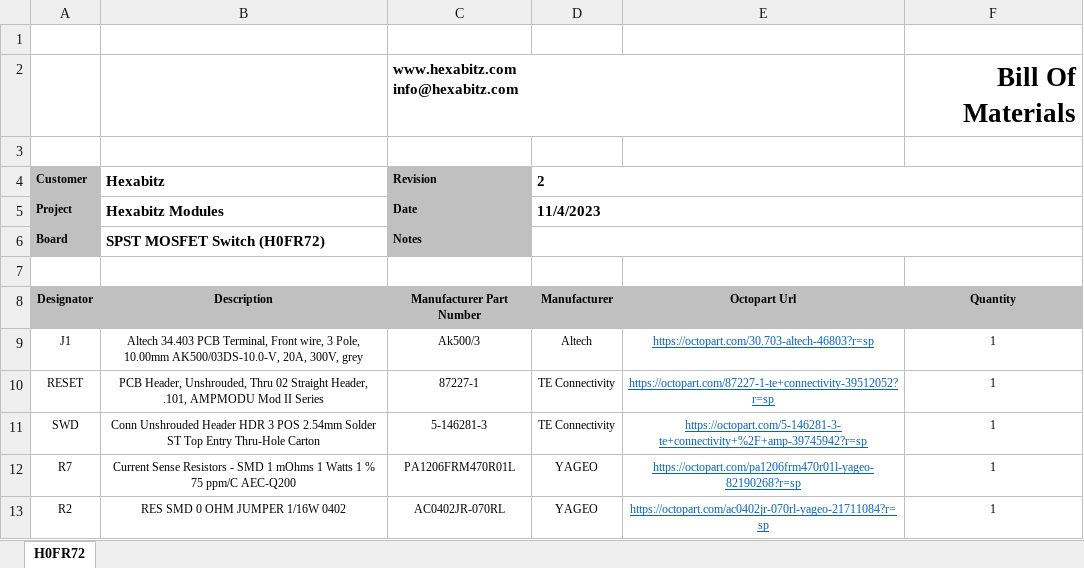
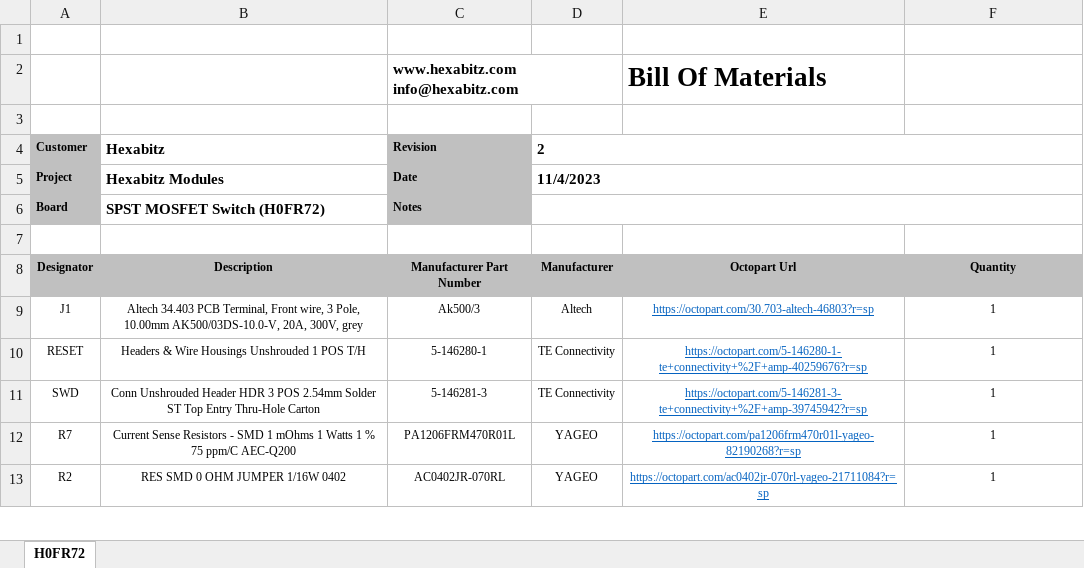
Before and after one commit to HexabitzPlatform/H0FR7x-Hardware, an Excel workbook: H0FR72/Released/BOM/H0FR72.xlsx, sheet H0FR72, drawn as a sheet; only a part is shown; values as stored, in another font and other column widths than the file's, no borders; charts and pictures not drawn; removed rows and columns are numbered as before the commit, all else as after; ↵ is a line break in a cell; the diff names each change by its address in the sheet, - before the commit and + after, or states it on an @@ line.

Commit message:
-Fix BOM

```diff
--- a/H0FR72/Released/BOM/H0FR72.xlsx (sheet H0FR72)
+++ b/H0FR72/Released/BOM/H0FR72.xlsx (sheet H0FR72)
-row 2:  |  | www.hexabitz.com ↵ info@hexabitz.com |  |  | Bill Of Materials
+row 2:  |  | www.hexabitz.com ↵ info@hexabitz.com |  | Bill Of Materials
-B10 (Hexabitz): PCB Header, Unshrouded, Thru 02 Straight Header, .101, AMPMODU Mod II Series
+B10 (Hexabitz): Headers & Wire Housings Unshrouded 1 POS T/H
-C10 (Revision): 87227-1
+C10 (Revision): 5-146280-1
-E10: https://octopart.com/87227-1-te+connectivity-39512052?r=sp
+E10: https://octopart.com/5-146280-1-te+connectivity+%2F+amp-40259676?r=sp
```
